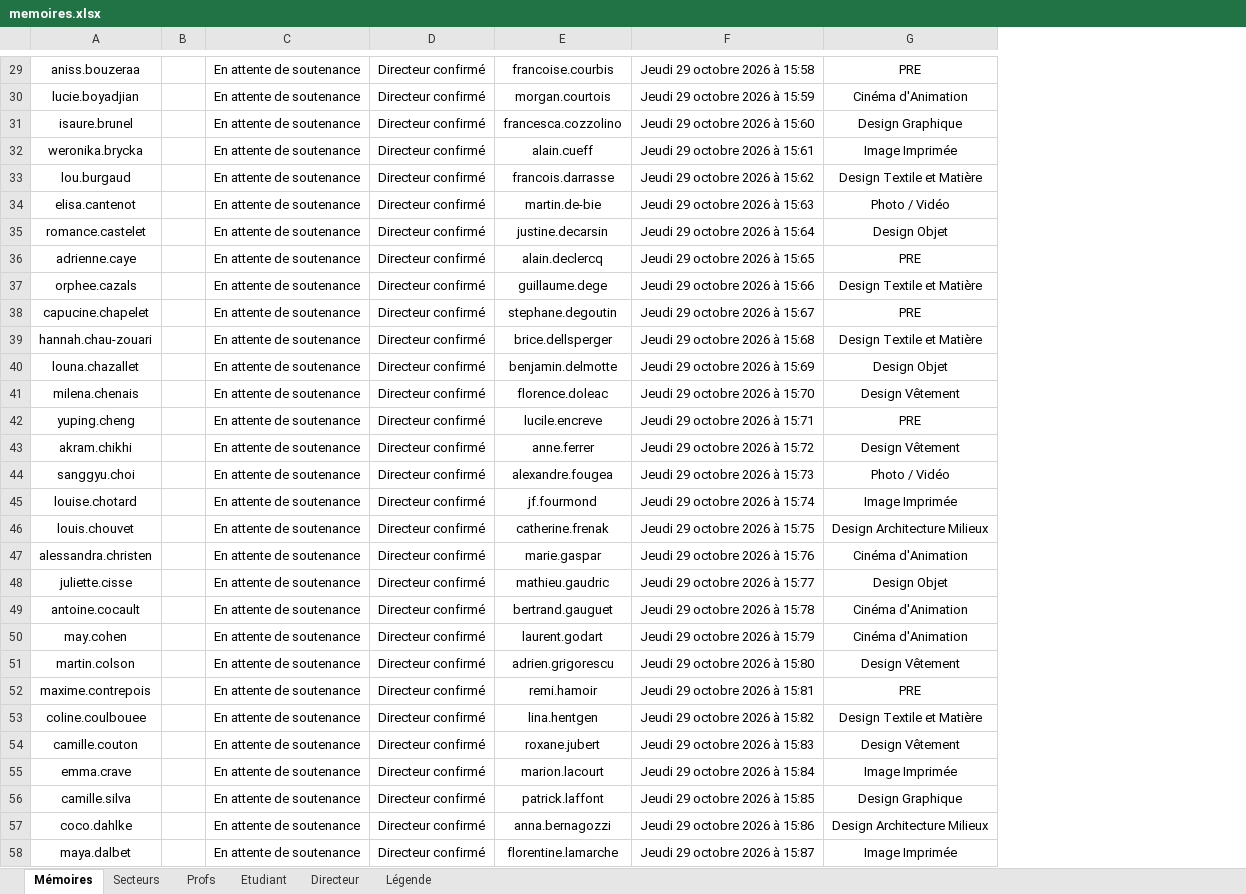
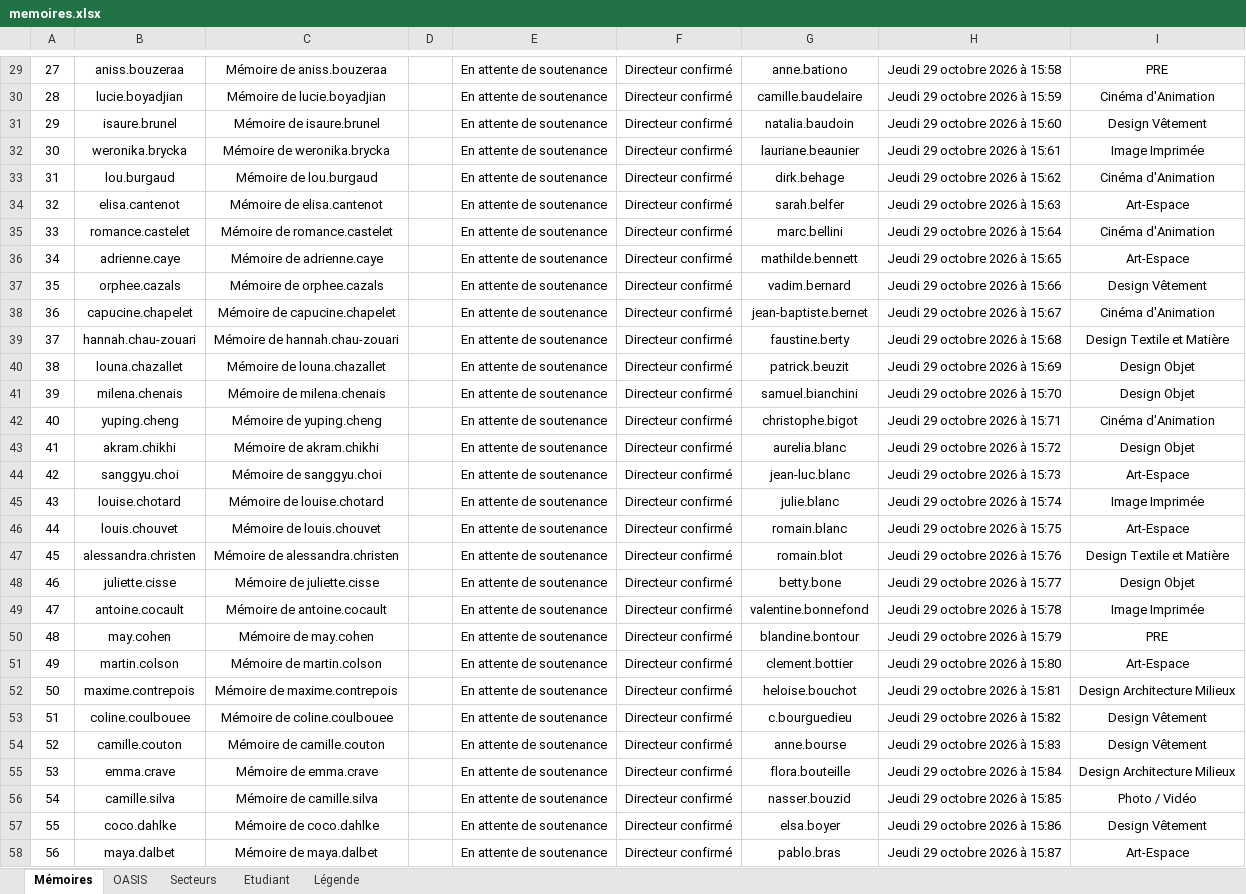
Before and after one commit to f80dev/mesdispos, an Excel workbook: public/memoires.xlsx, sheet Mémoires, drawn as a sheet; only a part is shown, gaps mark what is left out; values as stored, in another font and other column widths than the file's, no borders; conditional formats not drawn; removed rows and columns are numbered as before the commit, all else as after; the diff covers the shown part only; the diff names each change by its address in the sheet, - before the commit and + after, or states it on an @@ line.

```diff
--- a/public/memoires.xlsx (sheet Mémoires)
+++ b/public/memoires.xlsx (sheet Mémoires)
-sheet tab: Profs
-sheet tab: Directeur
+sheet tab: OASIS
+column A, rows 29-58: 27 | 28 | 29 | 30 | 31 | 32 | 33 | 34 | 35 | 36 | 37 | 38 | 39 | 40 | 41 | 42 | 43 | 44 | 45 | 46 | 47 | 48 | 49 | 50 | 51 | 52 | 53 | 54 | 55 | 56
-column B, empty
+column C, rows 29-58: Mémoire de aniss.bouzeraa | Mémoire de lucie.boyadjian | Mémoire de isaure.brunel | Mémoire de weronika.brycka | Mémoire de lou.burgaud | Mémoire de elisa.cantenot | Mémoire de romance.castelet | Mémoire de adrienne.caye | Mémoire de orphee.cazals | Mémoire de capucine.chapelet | Mémoire de hannah.chau-zouari | Mémoire de louna.chazallet | Mémoire de milena.chenais | Mémoire de yuping.cheng | Mémoire de akram.chikhi | Mémoire de sanggyu.choi | Mémoire de louise.chotard | Mémoire de louis.chouvet | Mémoire de alessandra.christen | Mémoire de juliette.cisse | Mémoire de antoine.cocault | Mémoire de may.cohen | Mémoire de martin.colson | Mémoire de maxime.contrepois | Mémoire de coline.coulbouee | Mémoire de camille.couton | Mémoire de emma.crave | Mémoire de camille.silva | Mémoire de coco.dahlke | Mémoire de maya.dalbet
+column D, empty
-column E, rows 29-58: francoise.courbis | morgan.courtois | francesca.cozzolino | alain.cueff | francois.darrasse | martin.de-bie | justine.decarsin | alain.declercq | guillaume.dege | stephane.degoutin | brice.dellsperger | benjamin.delmotte | florence.doleac | lucile.encreve | anne.ferrer | alexandre.fougea | jf.fourmond | catherine.frenak | marie.gaspar | mathieu.gaudric | bertrand.gauguet | laurent.godart | adrien.grigorescu | remi.hamoir | lina.hentgen | roxane.jubert | marion.lacourt | patrick.laffont | anna.bernagozzi | florentine.lamarche
+column G, rows 29-58: anne.bationo | camille.baudelaire | natalia.baudoin | lauriane.beaunier | dirk.behage | sarah.belfer | marc.bellini | mathilde.bennett | vadim.bernard | jean-baptiste.bernet | faustine.berty | patrick.beuzit | samuel.bianchini | christophe.bigot | aurelia.blanc | jean-luc.blanc | julie.blanc | romain.blanc | romain.blot | betty.bone | valentine.bonnefond | blandine.bontour | clement.bottier | heloise.bouchot | c.bourguedieu | anne.bourse | flora.bouteille | nasser.bouzid | elsa.boyer | pablo.bras
-I31: Design Graphique
+I31: Design Vêtement
-I33: Design Textile et Matière
+I33: Cinéma d'Animation
-I34: Photo / Vidéo
+I34: Art-Espace
-I35: Design Objet
+I35: Cinéma d'Animation
-I36: PRE
+I36: Art-Espace
-I37: Design Textile et Matière
+I37: Design Vêtement
-I38: PRE
+I38: Cinéma d'Animation
-I41: Design Vêtement
+I41: Design Objet
-I42: PRE
+I42: Cinéma d'Animation
-I43: Design Vêtement
+I43: Design Objet
-I44: Photo / Vidéo
+I44: Art-Espace
-I46: Design Architecture Milieux
+I46: Art-Espace
-I47: Cinéma d'Animation
+I47: Design Textile et Matière
-I49: Cinéma d'Animation
+I49: Image Imprimée
-I50: Cinéma d'Animation
+I50: PRE
-I51: Design Vêtement
+I51: Art-Espace
-I52: PRE
+I52: Design Architecture Milieux
-I53: Design Textile et Matière
+I53: Design Vêtement
-I55: Image Imprimée
+I55: Design Architecture Milieux
-I56: Design Graphique
+I56: Photo / Vidéo
-I57: Design Architecture Milieux
+I57: Design Vêtement
-I58: Image Imprimée
+I58: Art-Espace
```
Also changed, not shown: 1 added row and 68 edited cells elsewhere in this sheet, formulas that keep their value, public/planning_dispos.xlsx, public/profs.xlsx, 29 other files.
